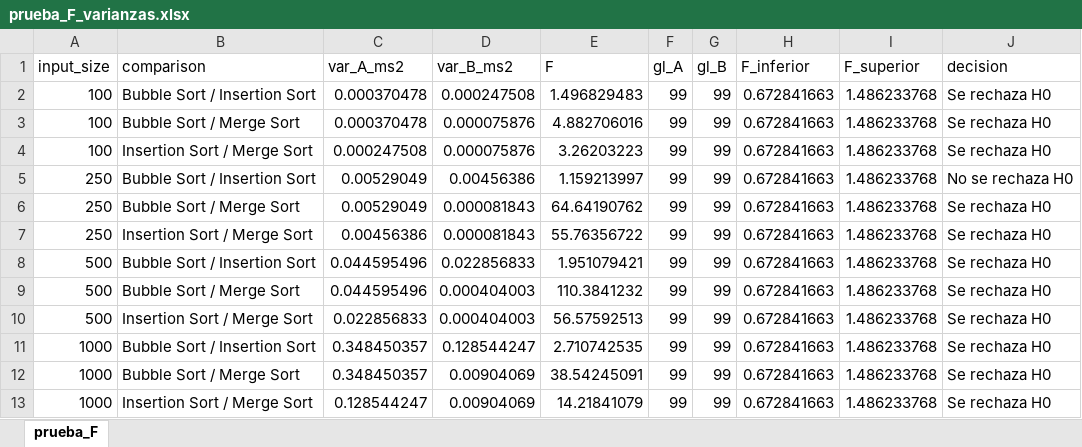
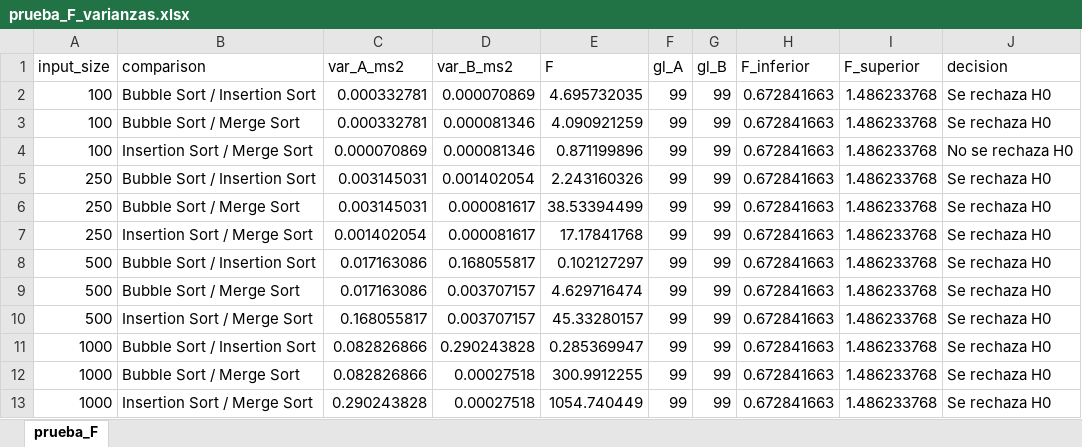
Before and after one commit to Stavera21/ProyectoFinalEstadistica, an Excel workbook: resultados_algoritmos/prueba_F_varianzas.xlsx, sheet prueba_F, drawn as a sheet; values as stored, in another font and other column widths than the file's, no borders; the diff names each change by its address in the sheet, - before the commit and + after, or states it on an @@ line.

```diff
--- a/resultados_algoritmos/prueba_F_varianzas.xlsx (sheet prueba_F)
+++ b/resultados_algoritmos/prueba_F_varianzas.xlsx (sheet prueba_F)
-C2:C3 (var_A_ms2): 0.000370478
+C2:C3 (var_A_ms2): 0.000332781
-D2 (var_B_ms2): 0.000247508
+D2 (var_B_ms2): 0.000070869
-E2 (F): 1.496829483
+E2 (F): 4.695732035
-D3:D4 (var_B_ms2): 0.000075876
+D3:D4 (var_B_ms2): 0.000081346
-E3 (F): 4.882706016
+E3 (F): 4.090921259
-C4 (var_A_ms2): 0.000247508
+C4 (var_A_ms2): 0.000070869
-E4 (F): 3.26203223
+E4 (F): 0.871199896
-J4 (decision): Se rechaza H0
+J4 (decision): No se rechaza H0
-C5:C6 (var_A_ms2): 0.00529049
+C5:C6 (var_A_ms2): 0.003145031
-D5 (var_B_ms2): 0.00456386
+D5 (var_B_ms2): 0.001402054
-E5 (F): 1.159213997
+E5 (F): 2.243160326
-J5 (decision): No se rechaza H0
+J5 (decision): Se rechaza H0
-D6:D7 (var_B_ms2): 0.000081843
+D6:D7 (var_B_ms2): 0.000081617
-E6 (F): 64.64190762
+E6 (F): 38.53394499
-C7 (var_A_ms2): 0.00456386
+C7 (var_A_ms2): 0.001402054
-E7 (F): 55.76356722
+E7 (F): 17.17841768
-C8:C9 (var_A_ms2): 0.044595496
+C8:C9 (var_A_ms2): 0.017163086
-D8 (var_B_ms2): 0.022856833
+D8 (var_B_ms2): 0.168055817
-E8 (F): 1.951079421
+E8 (F): 0.102127297
-D9:D10 (var_B_ms2): 0.000404003
+D9:D10 (var_B_ms2): 0.003707157
-E9 (F): 110.3841232
+E9 (F): 4.629716474
-C10 (var_A_ms2): 0.022856833
+C10 (var_A_ms2): 0.168055817
-E10 (F): 56.57592513
+E10 (F): 45.33280157
-C11:C12 (var_A_ms2): 0.348450357
+C11:C12 (var_A_ms2): 0.082826866
-D11 (var_B_ms2): 0.128544247
+D11 (var_B_ms2): 0.290243828
-E11 (F): 2.710742535
+E11 (F): 0.285369947
-D12:D13 (var_B_ms2): 0.00904069
+D12:D13 (var_B_ms2): 0.00027518
-E12 (F): 38.54245091
+E12 (F): 300.9912255
-C13 (var_A_ms2): 0.128544247
+C13 (var_A_ms2): 0.290243828
-E13 (F): 14.21841079
+E13 (F): 1054.740449
```
Also changed, not shown: resultados_algoritmos/datos_para_RISK.xlsx, resultados_algoritmos/intervalos_confianza.xlsx, 11 other files.
